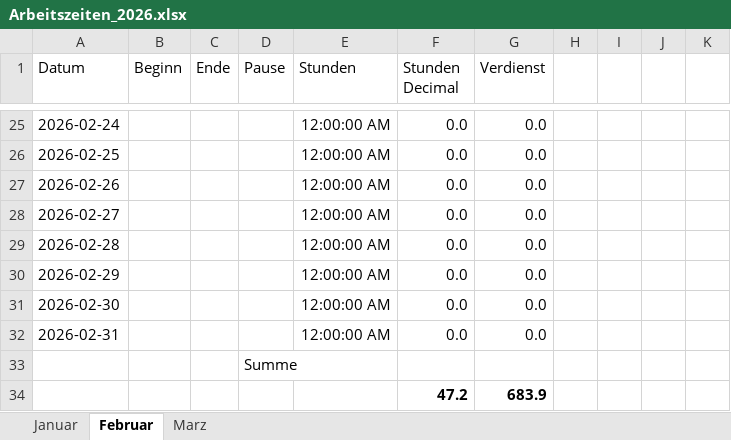
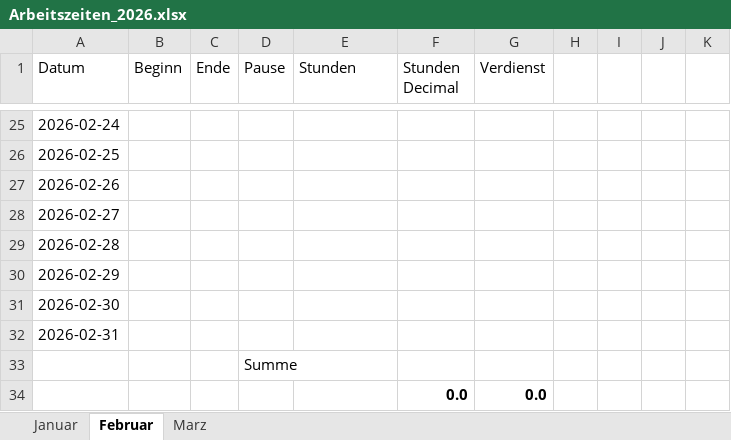
Before and after one commit to trainvent/calcrow, an Excel workbook: test_objects/raw/Arbeitszeiten_2026.xlsx, sheet Februar, drawn as a sheet; only a part is shown, gaps mark what is left out; values as stored, in another font and other column widths than the file's, no borders; charts and pictures and conditional formats not drawn; removed rows and columns are numbered as before the commit, all else as after; the diff covers the shown part only; the diff names each change by its address in the sheet, - before the commit and + after, or states it on an @@ line.

```diff
--- a/test_objects/raw/Arbeitszeiten_2026.xlsx (sheet Februar)
+++ b/test_objects/raw/Arbeitszeiten_2026.xlsx (sheet Februar)
-E25:E32 (Stunden): 12:00:00 AM
+E25:E32 (Stunden): (empty)
-F25:F32 (Stunden Decimal): 0.0
+F25:F32 (Stunden Decimal): (empty)
-G25:G32 (Verdienst): 0.0
+G25:G32 (Verdienst): (empty)
-row 34:  |  |  |  |  | 47.2 | 683.9
+row 34:  |  |  |  |  | 0.0 | 0.0
```
Also changed, not shown: 65 edited cells elsewhere in this sheet, sheet Marz, sheet Januar, formulas that keep their value, charts or pictures, 23 other files.
